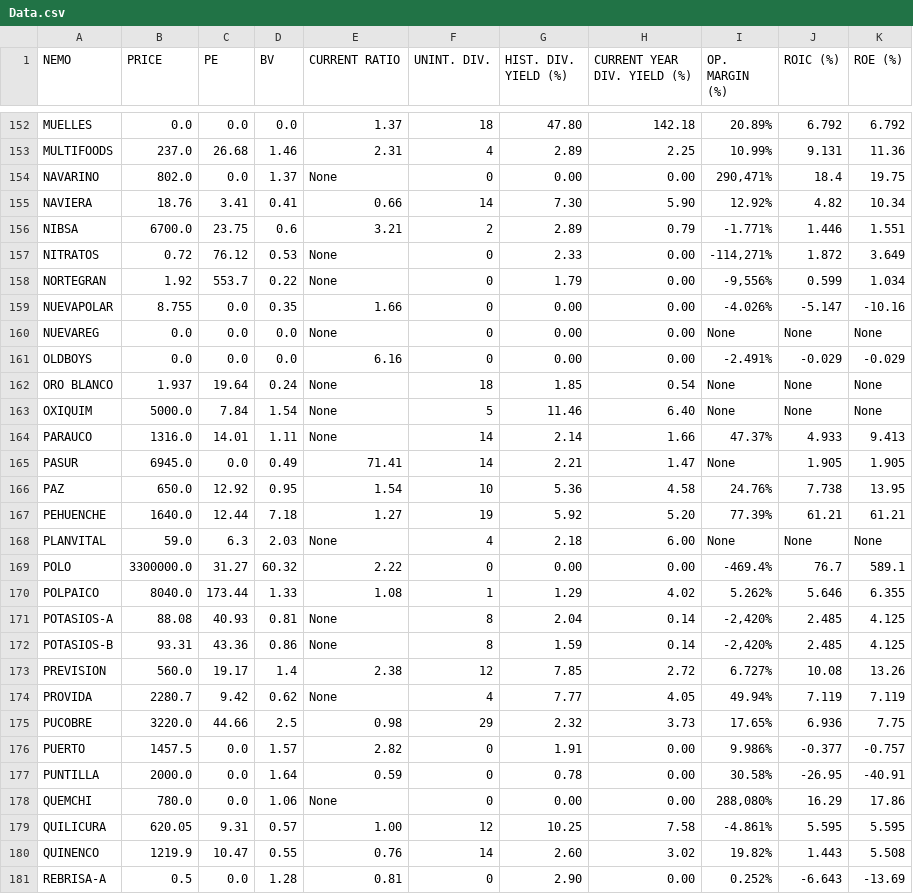
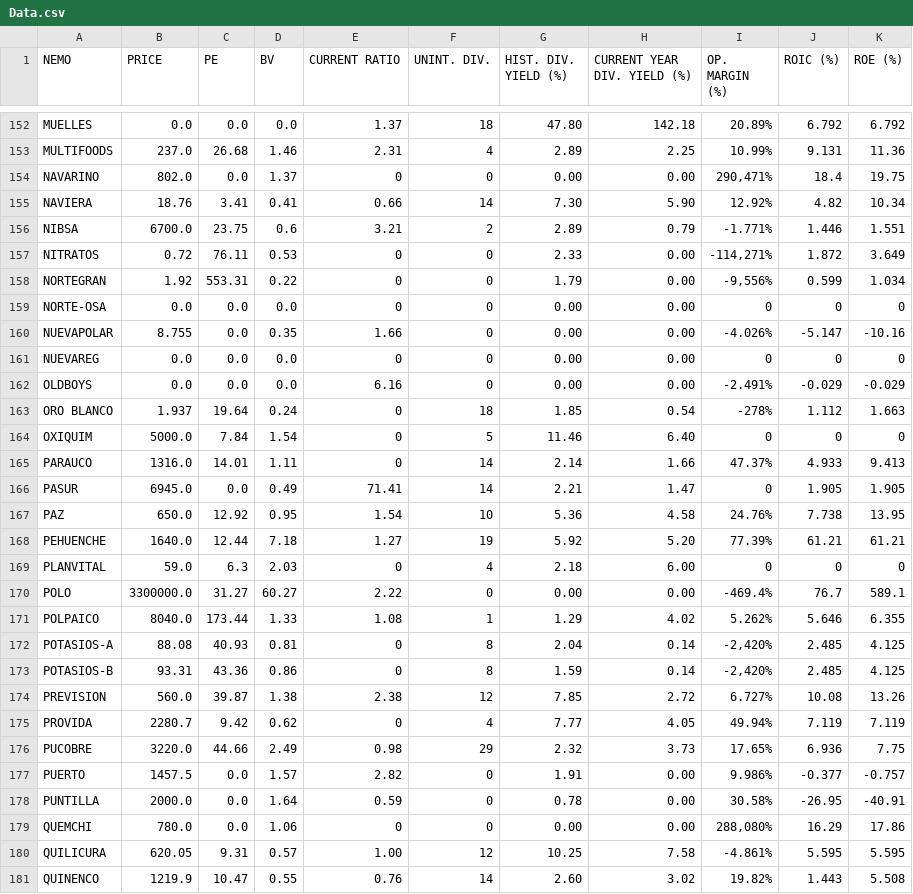
Before and after one commit to roschmid/waynefoundation, a CSV file: Data.csv, drawn as a sheet; only a part is shown, gaps mark what is left out; the shorter side is filled out with more unchanged rows; the diff covers the shown part only.

```diff
--- a/Data.csv
+++ b/Data.csv
@@ -153,27 +153,28 @@ MUELLES,0.0,0.0,0.0,1.37,18,47.80,142.18,20.89%,6.792,6.792
 MULTIFOODS,237.0,26.68,1.46,2.31,4,2.89,2.25,10.99%,9.131,11.36
-NAVARINO,802.0,0.0,1.37,None,0,0.00,0.00,"290,471%",18.4,19.75
+NAVARINO,802.0,0.0,1.37,0,0,0.00,0.00,"290,471%",18.4,19.75
 NAVIERA,18.76,3.41,0.41,0.66,14,7.30,5.90,12.92%,4.82,10.34
 NIBSA,6700.0,23.75,0.6,3.21,2,2.89,0.79,-1.771%,1.446,1.551
-NITRATOS,0.72,76.12,0.53,None,0,2.33,0.00,"-114,271%",1.872,3.649
-NORTEGRAN,1.92,553.7,0.22,None,0,1.79,0.00,"-9,556%",0.599,1.034
+NITRATOS,0.72,76.11,0.53,0,0,2.33,0.00,"-114,271%",1.872,3.649
+NORTEGRAN,1.92,553.31,0.22,0,0,1.79,0.00,"-9,556%",0.599,1.034
+NORTE-OSA,0.0,0.0,0.0,0,0,0.00,0.00,0,0,0
 NUEVAPOLAR,8.755,0.0,0.35,1.66,0,0.00,0.00,-4.026%,-5.147,-10.16
-NUEVAREG,0.0,0.0,0.0,None,0,0.00,0.00,None,None,None
+NUEVAREG,0.0,0.0,0.0,0,0,0.00,0.00,0,0,0
 OLDBOYS,0.0,0.0,0.0,6.16,0,0.00,0.00,-2.491%,-0.029,-0.029
-ORO BLANCO,1.937,19.64,0.24,None,18,1.85,0.54,None,None,None
-OXIQUIM,5000.0,7.84,1.54,None,5,11.46,6.40,None,None,None
-PARAUCO,1316.0,14.01,1.11,None,14,2.14,1.66,47.37%,4.933,9.413
-PASUR,6945.0,0.0,0.49,71.41,14,2.21,1.47,None,1.905,1.905
+ORO BLANCO,1.937,19.64,0.24,0,18,1.85,0.54,-278%,1.112,1.663
+OXIQUIM,5000.0,7.84,1.54,0,5,11.46,6.40,0,0,0
+PARAUCO,1316.0,14.01,1.11,0,14,2.14,1.66,47.37%,4.933,9.413
+PASUR,6945.0,0.0,0.49,71.41,14,2.21,1.47,0,1.905,1.905
 PAZ,650.0,12.92,0.95,1.54,10,5.36,4.58,24.76%,7.738,13.95
 PEHUENCHE,1640.0,12.44,7.18,1.27,19,5.92,5.20,77.39%,61.21,61.21
-PLANVITAL,59.0,6.3,2.03,None,4,2.18,6.00,None,None,None
-POLO,3300000.0,31.27,60.32,2.22,0,0.00,0.00,-469.4%,76.7,589.1
+PLANVITAL,59.0,6.3,2.03,0,4,2.18,6.00,0,0,0
+POLO,3300000.0,31.27,60.27,2.22,0,0.00,0.00,-469.4%,76.7,589.1
 POLPAICO,8040.0,173.44,1.33,1.08,1,1.29,4.02,5.262%,5.646,6.355
-POTASIOS-A,88.08,40.93,0.81,None,8,2.04,0.14,"-2,420%",2.485,4.125
-POTASIOS-B,93.31,43.36,0.86,None,8,1.59,0.14,"-2,420%",2.485,4.125
-PREVISION,560.0,19.17,1.4,2.38,12,7.85,2.72,6.727%,10.08,13.26
-PROVIDA,2280.7,9.42,0.62,None,4,7.77,4.05,49.94%,7.119,7.119
-PUCOBRE,3220.0,44.66,2.5,0.98,29,2.32,3.73,17.65%,6.936,7.75
+POTASIOS-A,88.08,40.93,0.81,0,8,2.04,0.14,"-2,420%",2.485,4.125
+POTASIOS-B,93.31,43.36,0.86,0,8,1.59,0.14,"-2,420%",2.485,4.125
+PREVISION,560.0,39.87,1.38,2.38,12,7.85,2.72,6.727%,10.08,13.26
+PROVIDA,2280.7,9.42,0.62,0,4,7.77,4.05,49.94%,7.119,7.119
+PUCOBRE,3220.0,44.66,2.49,0.98,29,2.32,3.73,17.65%,6.936,7.75
 PUERTO,1457.5,0.0,1.57,2.82,0,1.91,0.00,9.986%,-0.377,-0.757
 PUNTILLA,2000.0,0.0,1.64,0.59,0,0.78,0.00,30.58%,-26.95,-40.91
-QUEMCHI,780.0,0.0,1.06,None,0,0.00,0.00,"288,080%",16.29,17.86
+QUEMCHI,780.0,0.0,1.06,0,0,0.00,0.00,"288,080%",16.29,17.86
 QUILICURA,620.05,9.31,0.57,1.00,12,10.25,7.58,-4.861%,5.595,5.595
```
Also changed, not shown: 149 edited cells elsewhere in this file.
